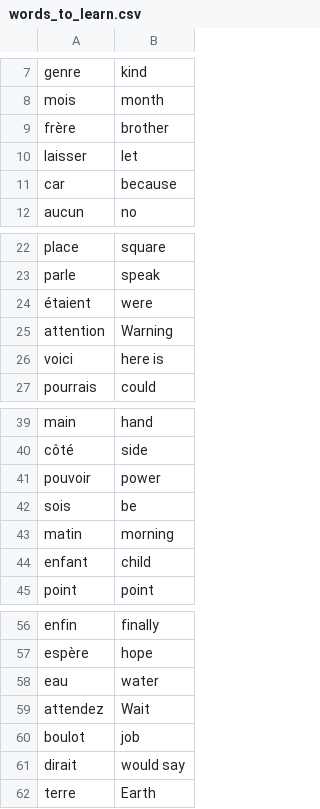
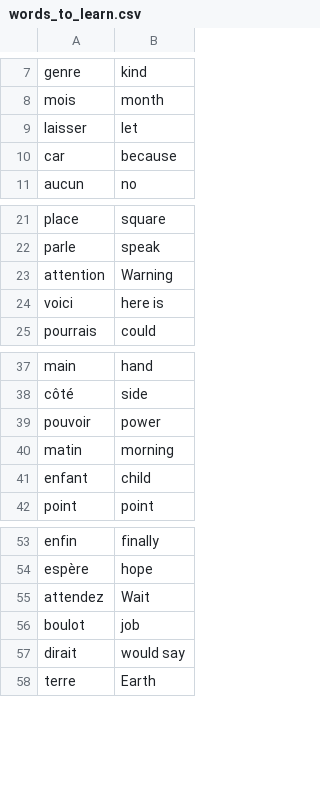
Before and after one commit to jlbokass/flash-card-project, a CSV file: data/words_to_learn.csv, drawn as a sheet; only a part is shown, gaps mark what is left out.

```diff
--- a/data/words_to_learn.csv
+++ b/data/words_to_learn.csv
@@ -8,3 +8,2 @@ genre,kind
 mois,month
-frère,brother
 laisser,let
@@ -23,3 +22,2 @@ place,square
 parle,speak
-étaient,were
 attention,Warning
@@ -41,3 +39,2 @@ côté,side
 pouvoir,power
-sois,be
 matin,morning
@@ -57,3 +54,2 @@ enfin,finally
 espère,hope
-eau,water
 attendez,Wait
```
Also changed, not shown: 1 other file.
